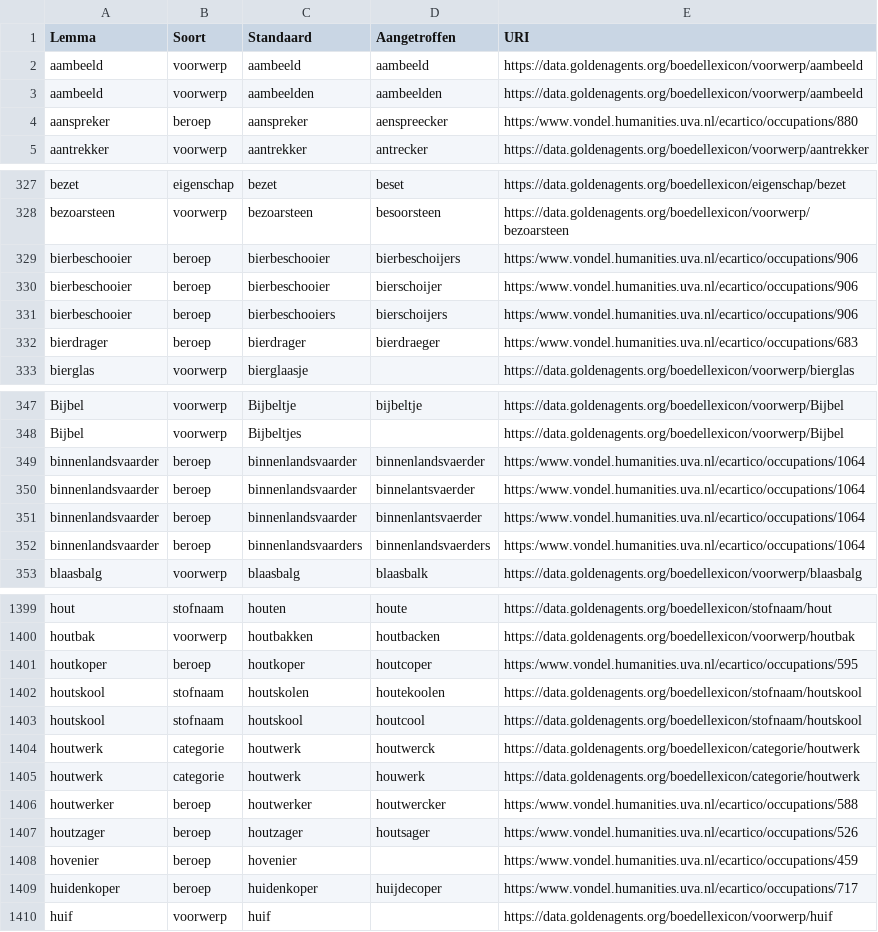
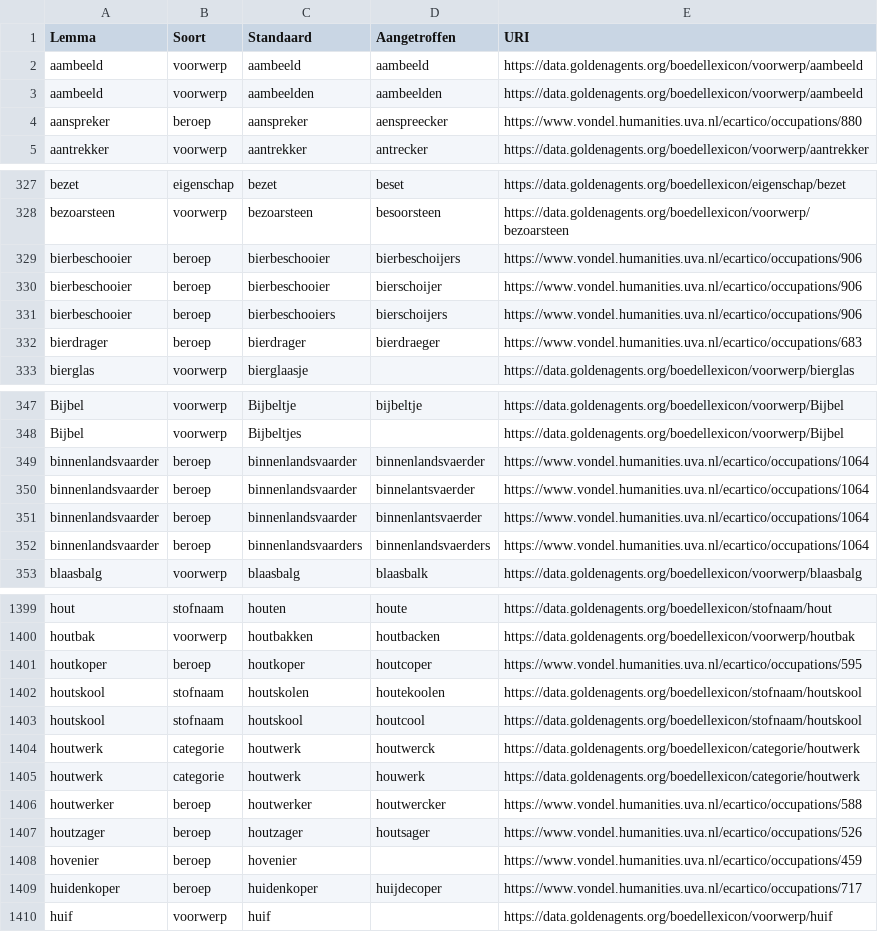
Before and after one commit to knaw-huc/golden-agents-htr, a CSV file: resources/boedeltermen.csv, drawn as a sheet; only a part is shown, gaps mark what is left out; the diff covers the shown part only.

Commit message:
fixed typo in occupation URIs

```diff
--- a/resources/boedeltermen.csv
+++ b/resources/boedeltermen.csv
@@ -3,3 +3,3 @@ aambeeld,voorwerp,aambeeld,aambeeld,https://data.goldenagents.org/boedellexicon/
 aambeeld,voorwerp,aambeelden,aambeelden,https://data.goldenagents.org/boedellexicon/voorwerp/aambeeld
-aanspreker,beroep,aanspreker,aenspreecker,https:/www.vondel.humanities.uva.nl/ecartico/occupations/880
+aanspreker,beroep,aanspreker,aenspreecker,https://www.vondel.humanities.uva.nl/ecartico/occupations/880
 aantrekker,voorwerp,aantrekker,antrecker,https://data.goldenagents.org/boedellexicon/voorwerp/aantrekker
@@ -328,6 +328,6 @@ bezet,eigenschap,bezet,beset,https://data.goldenagents.org/boedellexicon/eigensc
 bezoarsteen,voorwerp,bezoarsteen,besoorsteen,https://data.goldenagents.org/boedellexicon/voorwerp/bezoarsteen
-bierbeschooier,beroep,bierbeschooier,bierbeschoijers,https:/www.vondel.humanities.uva.nl/ecartico/occupations/906
-bierbeschooier,beroep,bierbeschooier,bierschoijer,https:/www.vondel.humanities.uva.nl/ecartico/occupations/906
-bierbeschooier,beroep,bierbeschooiers,bierschoijers,https:/www.vondel.humanities.uva.nl/ecartico/occupations/906
-bierdrager,beroep,bierdrager,bierdraeger,https:/www.vondel.humanities.uva.nl/ecartico/occupations/683
+bierbeschooier,beroep,bierbeschooier,bierbeschoijers,https://www.vondel.humanities.uva.nl/ecartico/occupations/906
+bierbeschooier,beroep,bierbeschooier,bierschoijer,https://www.vondel.humanities.uva.nl/ecartico/occupations/906
+bierbeschooier,beroep,bierbeschooiers,bierschoijers,https://www.vondel.humanities.uva.nl/ecartico/occupations/906
+bierdrager,beroep,bierdrager,bierdraeger,https://www.vondel.humanities.uva.nl/ecartico/occupations/683
 bierglas,voorwerp,bierglaasje,,https://data.goldenagents.org/boedellexicon/voorwerp/bierglas
@@ -348,6 +348,6 @@ Bijbel,voorwerp,Bijbeltje,bijbeltje,https://data.goldenagents.org/boedellexicon/
 Bijbel,voorwerp,Bijbeltjes,,https://data.goldenagents.org/boedellexicon/voorwerp/Bijbel
-binnenlandsvaarder,beroep,binnenlandsvaarder,binnenlandsvaerder,https:/www.vondel.humanities.uva.nl/ecartico/occupations/1064
-binnenlandsvaarder,beroep,binnenlandsvaarder,binnelantsvaerder,https:/www.vondel.humanities.uva.nl/ecartico/occupations/1064
-binnenlandsvaarder,beroep,binnenlandsvaarder,binnenlantsvaerder,https:/www.vondel.humanities.uva.nl/ecartico/occupations/1064
-binnenlandsvaarder,beroep,binnenlandsvaarders,binnenlandsvaerders,https:/www.vondel.humanities.uva.nl/ecartico/occupations/1064
+binnenlandsvaarder,beroep,binnenlandsvaarder,binnenlandsvaerder,https://www.vondel.humanities.uva.nl/ecartico/occupations/1064
+binnenlandsvaarder,beroep,binnenlandsvaarder,binnelantsvaerder,https://www.vondel.humanities.uva.nl/ecartico/occupations/1064
+binnenlandsvaarder,beroep,binnenlandsvaarder,binnenlantsvaerder,https://www.vondel.humanities.uva.nl/ecartico/occupations/1064
+binnenlandsvaarder,beroep,binnenlandsvaarders,binnenlandsvaerders,https://www.vondel.humanities.uva.nl/ecartico/occupations/1064
 blaasbalg,voorwerp,blaasbalg,blaasbalk,https://data.goldenagents.org/boedellexicon/voorwerp/blaasbalg
@@ -1400,3 +1400,3 @@ hout,stofnaam,houten,houte,https://data.goldenagents.org/boedellexicon/stofnaam/
 houtbak,voorwerp,houtbakken,houtbacken,https://data.goldenagents.org/boedellexicon/voorwerp/houtbak
-houtkoper,beroep,houtkoper,houtcoper,https:/www.vondel.humanities.uva.nl/ecartico/occupations/595
+houtkoper,beroep,houtkoper,houtcoper,https://www.vondel.humanities.uva.nl/ecartico/occupations/595
 houtskool,stofnaam,houtskolen,houtekoolen,https://data.goldenagents.org/boedellexicon/stofnaam/houtskool
@@ -1405,6 +1405,6 @@ houtwerk,categorie,houtwerk,houtwerck,https://data.goldenagents.org/boedellexico
 houtwerk,categorie,houtwerk,houwerk,https://data.goldenagents.org/boedellexicon/categorie/houtwerk
-houtwerker,beroep,houtwerker,houtwercker,https:/www.vondel.humanities.uva.nl/ecartico/occupations/588
-houtzager,beroep,houtzager,houtsager,https:/www.vondel.humanities.uva.nl/ecartico/occupations/526
-hovenier,beroep,hovenier,,https:/www.vondel.humanities.uva.nl/ecartico/occupations/459
-huidenkoper,beroep,huidenkoper,huijdecoper,https:/www.vondel.humanities.uva.nl/ecartico/occupations/717
+houtwerker,beroep,houtwerker,houtwercker,https://www.vondel.humanities.uva.nl/ecartico/occupations/588
+houtzager,beroep,houtzager,houtsager,https://www.vondel.humanities.uva.nl/ecartico/occupations/526
+hovenier,beroep,hovenier,,https://www.vondel.humanities.uva.nl/ecartico/occupations/459
+huidenkoper,beroep,huidenkoper,huijdecoper,https://www.vondel.humanities.uva.nl/ecartico/occupations/717
 huif,voorwerp,huif,,https://data.goldenagents.org/boedellexicon/voorwerp/huif
```
Also changed, not shown: 178 edited cells elsewhere in this file.
